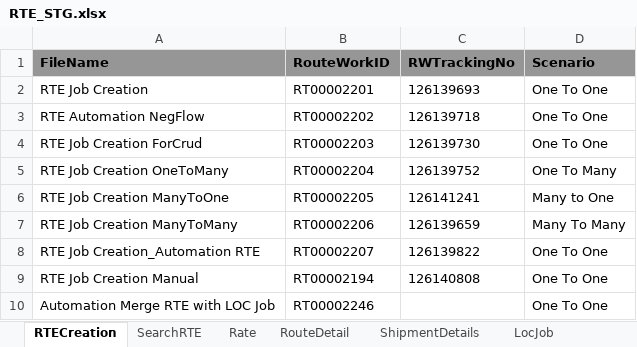
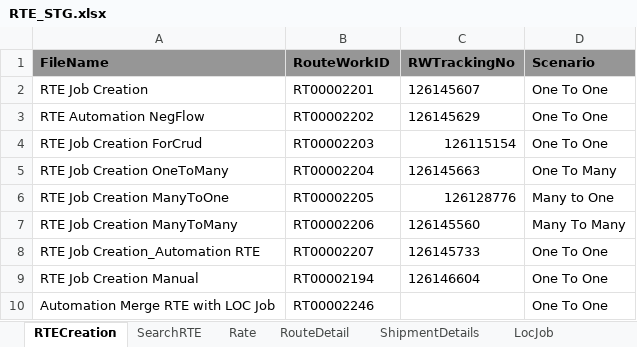
Before and after one commit to RavinaSamyak01/RTE, an Excel workbook: RTE/src/main/resources/RTE_STG.xlsx, sheet RTECreation, drawn as a sheet; values as stored, in another font and other column widths than the file's, no borders; the diff names each change by its address in the sheet, - before the commit and + after, or states it on an @@ line.

```diff
--- a/RTE/src/main/resources/RTE_STG.xlsx (sheet RTECreation)
+++ b/RTE/src/main/resources/RTE_STG.xlsx (sheet RTECreation)
-C2 (RWTrackingNo): 126139693
+C2 (RWTrackingNo): 126145607
-C3 (RWTrackingNo): 126139718
+C3 (RWTrackingNo): 126145629
-C4 (RWTrackingNo): 126139730
+C4 (RWTrackingNo): 126115154
-C5 (RWTrackingNo): 126139752
+C5 (RWTrackingNo): 126145663
-C6 (RWTrackingNo): 126141241
+C6 (RWTrackingNo): 126128776
-C7 (RWTrackingNo): 126139659
+C7 (RWTrackingNo): 126145560
-C8 (RWTrackingNo): 126139822
+C8 (RWTrackingNo): 126145733
-C9 (RWTrackingNo): 126140808
+C9 (RWTrackingNo): 126146604
```
Also changed, not shown: sheet OneToMany, sheet SearchRTE, sheet ManyToOne, sheet ManyToMany, sheet RouteDetail, sheet ShipmentDetails, 3 more sheets, 44 other files.
